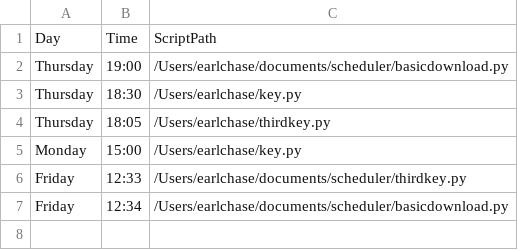
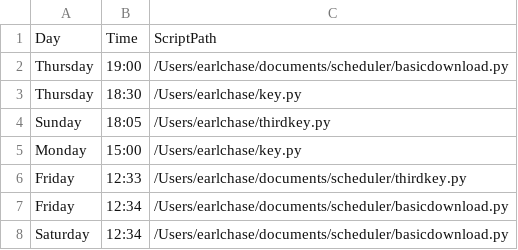
Before and after one commit to VictorHugoPilled/MacOS-Scheduler, a CSV file: scheduler.csv, drawn as a sheet.

```diff
--- a/scheduler.csv
+++ b/scheduler.csv
@@ -3,3 +3,3 @@ Thursday,19:00,/Users/earlchase/documents/scheduler/basicdownload.py
 Thursday,18:30,/Users/earlchase/key.py
-Thursday,18:05,/Users/earlchase/thirdkey.py
+Sunday,18:05,/Users/earlchase/thirdkey.py
 Monday,15:00,/Users/earlchase/key.py
@@ -7 +7,2 @@ Friday,12:33,/Users/earlchase/documents/scheduler/thirdkey.py
 Friday,12:34,/Users/earlchase/documents/scheduler/basicdownload.py
+Saturday,12:34,/Users/earlchase/documents/scheduler/basicdownload.py
```
Also changed, not shown: 1 other file.
